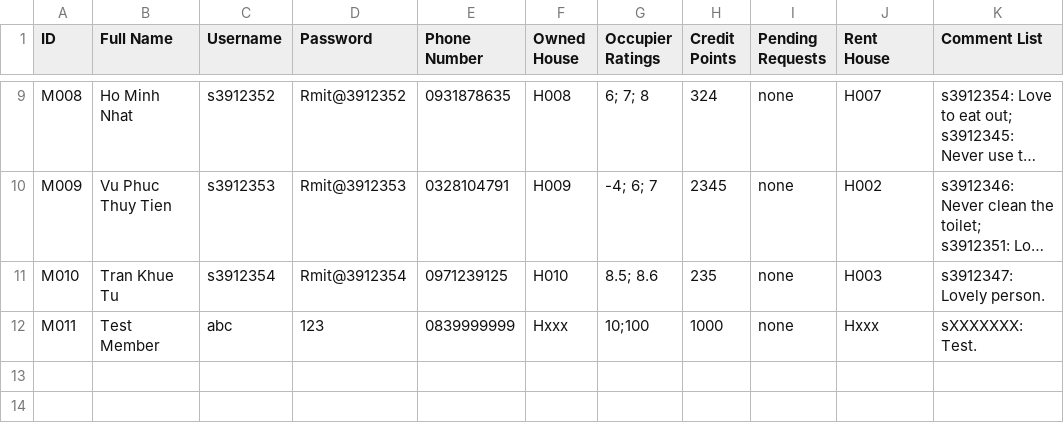
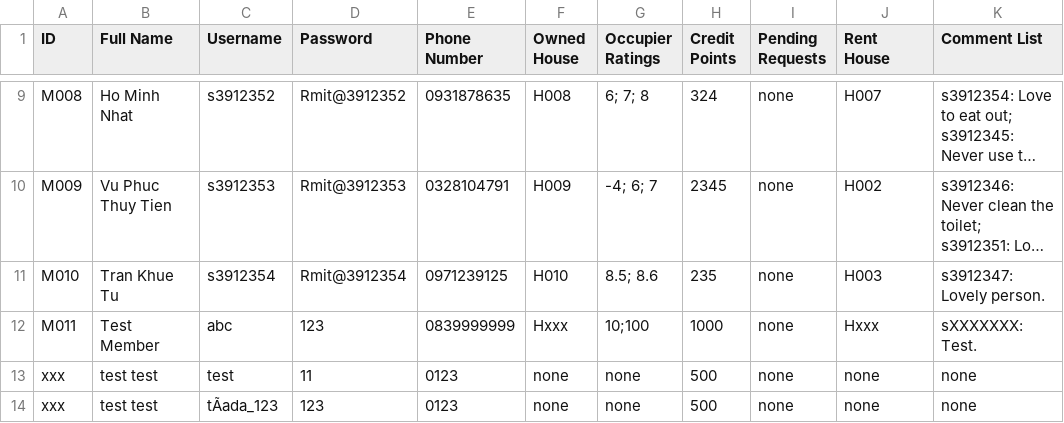
Before and after one commit to Ngoc-s3924496/EEET2482-COSC2082---Group-Assignment, a CSV file: Group_Project/Data/Members.csv, drawn as a sheet; only a part is shown, gaps mark what is left out; long unchanged cells end in …; the diff names each change by its address in the sheet, - before the commit and + after, or states it on an @@ line.

Commit message:
DATA NOT UPDATE IN USERLIST

```diff
--- a/Group_Project/Data/Members.csv
+++ b/Group_Project/Data/Members.csv
+row 13: xxx | test test | test | 11 | 0123 | none | none | 500 | none | none | none
+row 14: xxx | test test | tÃada_123 | 123 | 0123 | none | none | 500 | none | none | none
```
Also changed, not shown: 9 other files.
